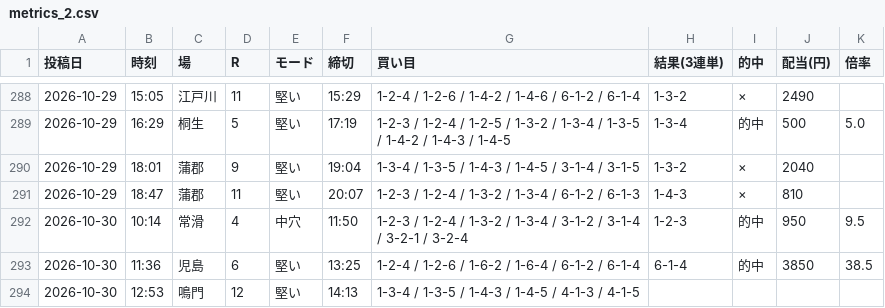
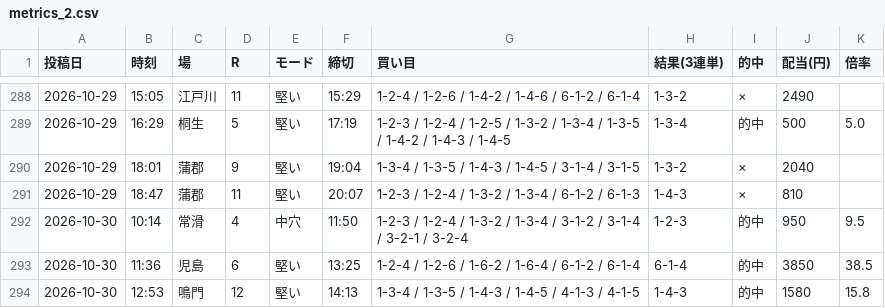
Before and after one commit to Growth37/kyotei-threads-bot, a CSV file: metrics_2.csv, drawn as a sheet; only a part is shown, gaps mark what is left out.

Commit message:
metrics: 2号の的中結果を更新

```diff
--- a/metrics_2.csv
+++ b/metrics_2.csv
@@ -293,2 +293,2 @@
 2026-10-30,11:36,児島,6,堅い,13:25,1-2-4 / 1-2-6 / 1-6-2 / 1-6-4 / 6-1-2 / 6-1-4,6-1-4,的中,3850,38.5
-2026-10-30,12:53,鳴門,12,堅い,14:13,1-3-4 / 1-3-5 / 1-4-3 / 1-4-5 / 4-1-3 / 4-1-5,,,,
+2026-10-30,12:53,鳴門,12,堅い,14:13,1-3-4 / 1-3-5 / 1-4-3 / 1-4-5 / 4-1-3 / 4-1-5,1-4-3,的中,1580,15.8
```
Also changed, not shown: 1 other file.
